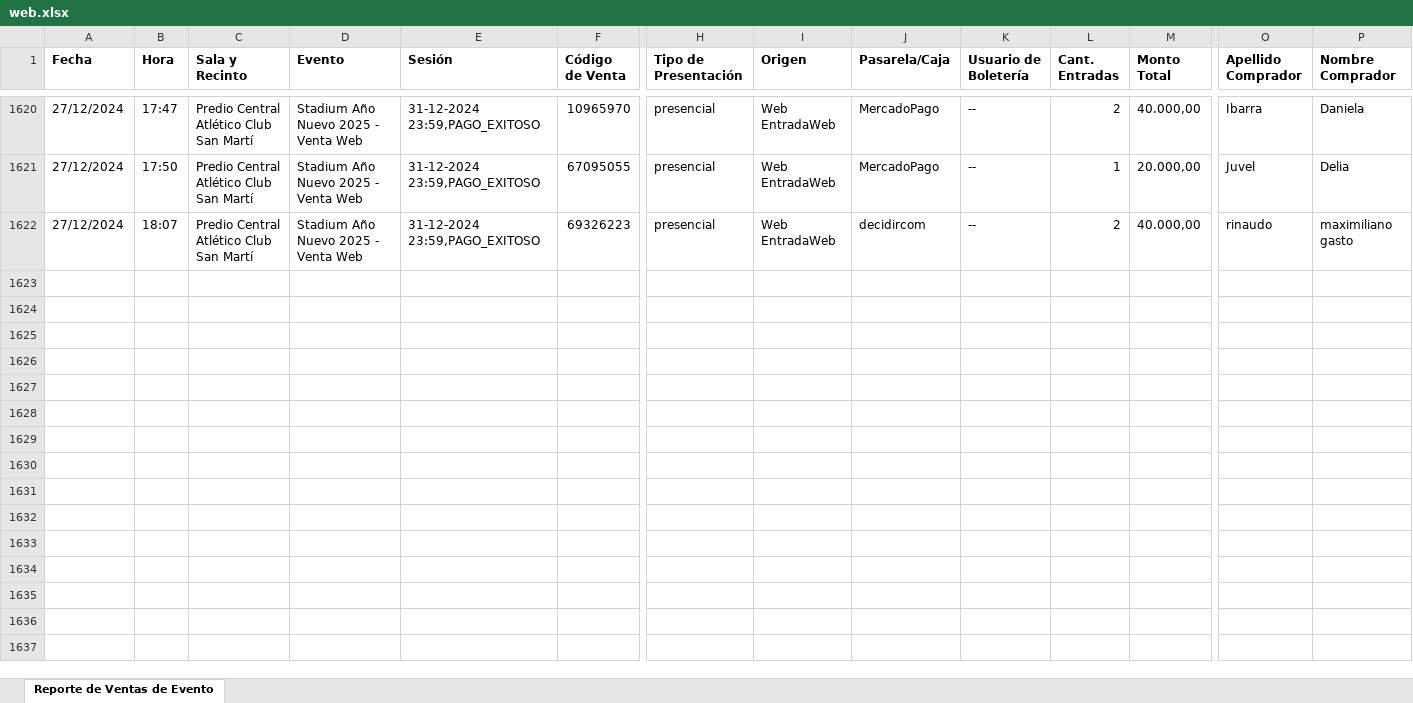
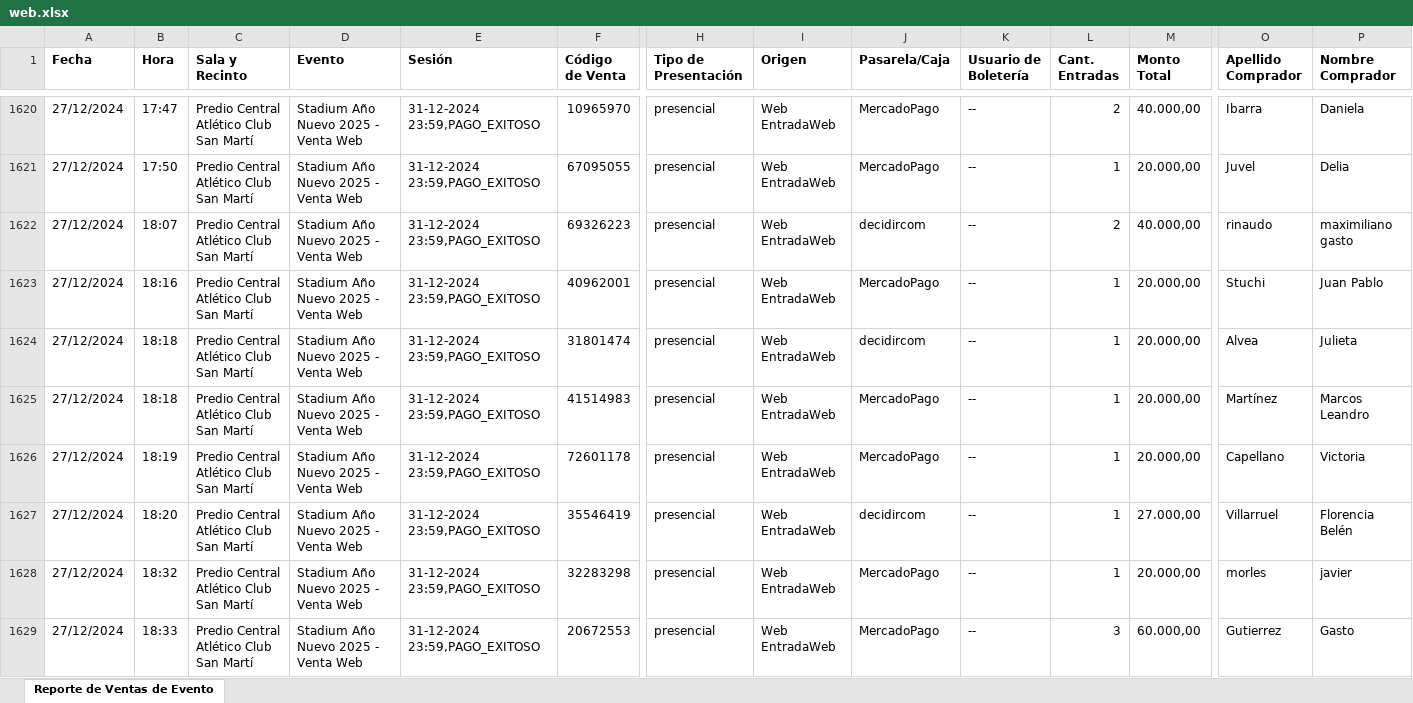
Before and after one commit to Cinerama32/canjes, an Excel workbook: public/web.xlsx, sheet Reporte de Ventas de Evento, drawn as a sheet; only a part is shown, gaps mark what is left out; values as stored, in another font and other column widths than the file's, no borders; rows hold the shown columns only; ↵ is a line break in a cell; the diff names each change by its address in the sheet, - before the commit and + after, or states it on an @@ line.

Commit message:
Add files via upload

```diff
--- a/public/web.xlsx (sheet Reporte de Ventas de Evento)
+++ b/public/web.xlsx (sheet Reporte de Ventas de Evento)
+row 1623: 27/12/2024 | 18:16 | Predio Central ↵ Atlético Club San Martí | Stadium Año Nuevo 2025 - Venta Web | 31-12-2024 23:59,PAGO_EXITOSO | 40962001 | presencial | Web EntradaWeb | MercadoPago | -- | 1 | 20.000,00 | Stuchi | Juan Pablo
+row 1624: 27/12/2024 | 18:18 | Predio Central ↵ Atlético Club San Martí | Stadium Año Nuevo 2025 - Venta Web | 31-12-2024 23:59,PAGO_EXITOSO | 31801474 | presencial | Web EntradaWeb | decidircom | -- | 1 | 20.000,00 | Alvea | Julieta
+row 1625: 27/12/2024 | 18:18 | Predio Central ↵ Atlético Club San Martí | Stadium Año Nuevo 2025 - Venta Web | 31-12-2024 23:59,PAGO_EXITOSO | 41514983 | presencial | Web EntradaWeb | MercadoPago | -- | 1 | 20.000,00 | Martínez | Marcos Leandro
+row 1626: 27/12/2024 | 18:19 | Predio Central ↵ Atlético Club San Martí | Stadium Año Nuevo 2025 - Venta Web | 31-12-2024 23:59,PAGO_EXITOSO | 72601178 | presencial | Web EntradaWeb | MercadoPago | -- | 1 | 20.000,00 | Capellano | Victoria
+row 1627: 27/12/2024 | 18:20 | Predio Central ↵ Atlético Club San Martí | Stadium Año Nuevo 2025 - Venta Web | 31-12-2024 23:59,PAGO_EXITOSO | 35546419 | presencial | Web EntradaWeb | decidircom | -- | 1 | 27.000,00 | Villarruel | Florencia Belén
+row 1628: 27/12/2024 | 18:32 | Predio Central ↵ Atlético Club San Martí | Stadium Año Nuevo 2025 - Venta Web | 31-12-2024 23:59,PAGO_EXITOSO | 32283298 | presencial | Web EntradaWeb | MercadoPago | -- | 1 | 20.000,00 | morles | javier
+row 1629: 27/12/2024 | 18:33 | Predio Central ↵ Atlético Club San Martí | Stadium Año Nuevo 2025 - Venta Web | 31-12-2024 23:59,PAGO_EXITOSO | 20672553 | presencial | Web EntradaWeb | MercadoPago | -- | 3 | 60.000,00 | Gutierrez | Gasto
```
